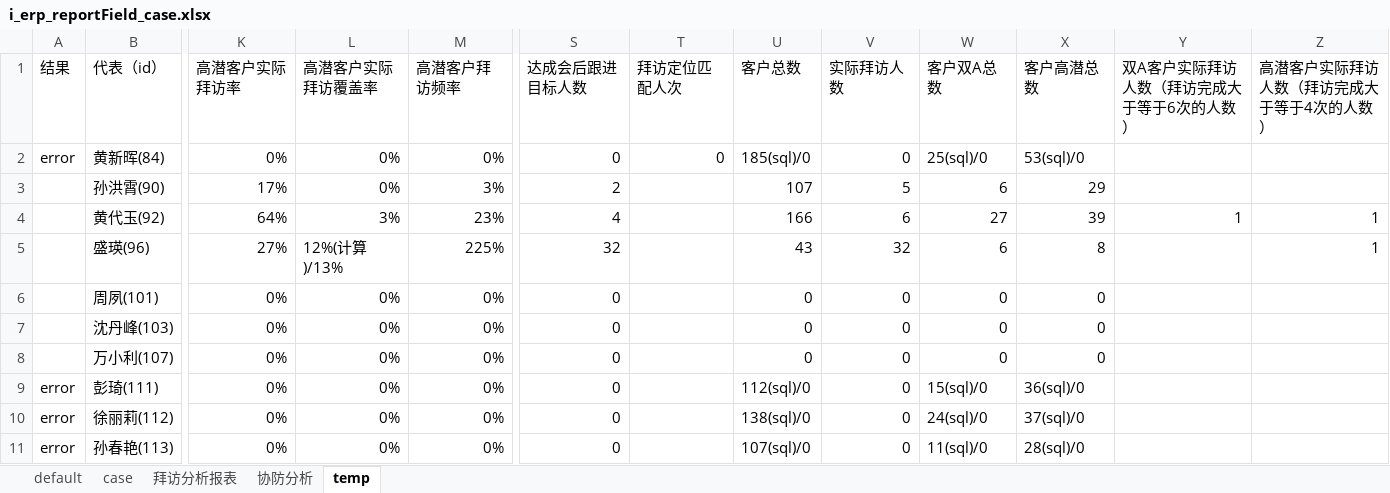
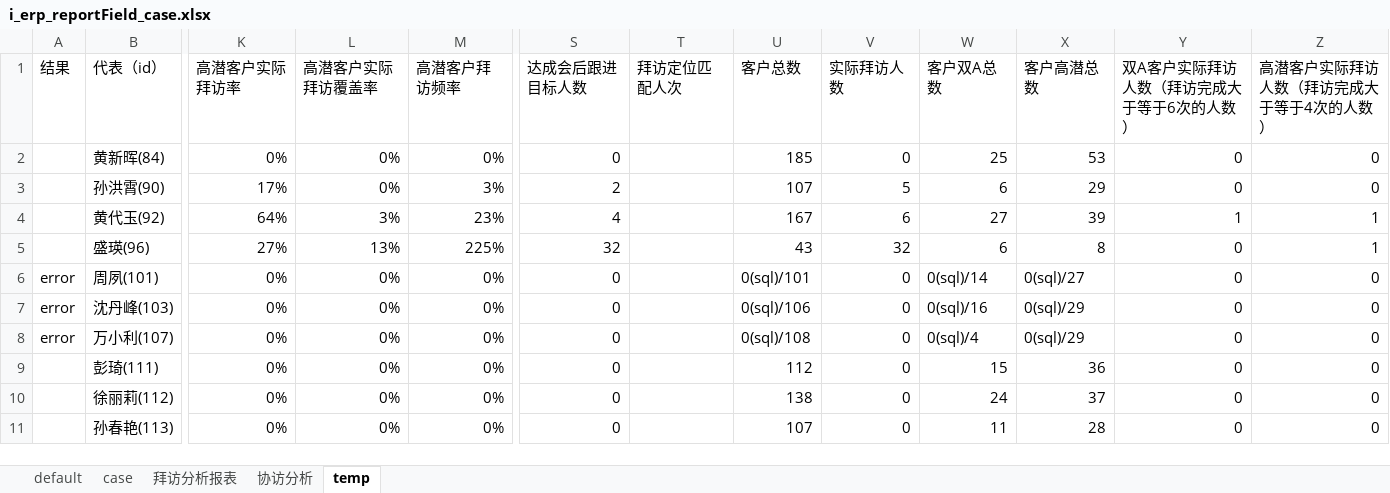
Before and after one commit to skducn/project, an Excel workbook: instance/zyjk/ERP/statisticalReturns/i_erp_reportField_case.xlsx, sheet temp, drawn as a sheet; only a part is shown, gaps mark what is left out; values as stored, in another font and other column widths than the file's, no cell formats; the diff covers the shown part only; the diff names each change by its address in the sheet, - before the commit and + after, or states it on an @@ line.

```diff
--- a/instance/zyjk/ERP/statisticalReturns/i_erp_reportField_case.xlsx (sheet temp)
+++ b/instance/zyjk/ERP/statisticalReturns/i_erp_reportField_case.xlsx (sheet temp)
-sheet tab: 协防分析
+sheet tab: 协访分析
-A2 (结果): error
+A2 (结果): (empty)
-T2 (拜访定位匹配人次): 0
+T2 (拜访定位匹配人次): (empty)
-U2 (客户总数): 185(sql)/0
+U2 (客户总数): 185
-W2 (客户双A总数): 25(sql)/0
+W2 (客户双A总数): 25
-X2 (客户高潜总数): 53(sql)/0
+X2 (客户高潜总数): 53
-Y2:Y3 (双A客户实际拜访人数（拜访完成大于等于6次的人数）): (empty)
+Y2:Y3 (双A客户实际拜访人数（拜访完成大于等于6次的人数）): 0
-Z2:Z3 (高潜客户实际拜访人数（拜访完成大于等于4次的人数）): (empty)
+Z2:Z3 (高潜客户实际拜访人数（拜访完成大于等于4次的人数）): 0
-U4 (客户总数): 166
+U4 (客户总数): 167
-L5 (高潜客户实际拜访覆盖率): 12%(计算)/13%
+L5 (高潜客户实际拜访覆盖率): 13%
-Y5:Y11 (双A客户实际拜访人数（拜访完成大于等于6次的人数）): (empty)
+Y5:Y11 (双A客户实际拜访人数（拜访完成大于等于6次的人数）): 0
-A6:A8 (结果): (empty)
+A6:A8 (结果): error
-U6 (客户总数): 0
+U6 (客户总数): 0(sql)/101
-W6 (客户双A总数): 0
+W6 (客户双A总数): 0(sql)/14
-X6 (客户高潜总数): 0
+X6 (客户高潜总数): 0(sql)/27
-Z6:Z11 (高潜客户实际拜访人数（拜访完成大于等于4次的人数）): (empty)
+Z6:Z11 (高潜客户实际拜访人数（拜访完成大于等于4次的人数）): 0
-U7 (客户总数): 0
+U7 (客户总数): 0(sql)/106
-W7 (客户双A总数): 0
+W7 (客户双A总数): 0(sql)/16
-X7:X8 (客户高潜总数): 0
+X7:X8 (客户高潜总数): 0(sql)/29
-U8 (客户总数): 0
+U8 (客户总数): 0(sql)/108
-W8 (客户双A总数): 0
+W8 (客户双A总数): 0(sql)/4
-A9:A11 (结果): error
+A9:A11 (结果): (empty)
-U9 (客户总数): 112(sql)/0
+U9 (客户总数): 112
-W9 (客户双A总数): 15(sql)/0
+W9 (客户双A总数): 15
-X9 (客户高潜总数): 36(sql)/0
+X9 (客户高潜总数): 36
-U10 (客户总数): 138(sql)/0
+U10 (客户总数): 138
-W10 (客户双A总数): 24(sql)/0
+W10 (客户双A总数): 24
-X10 (客户高潜总数): 37(sql)/0
+X10 (客户高潜总数): 37
-U11 (客户总数): 107(sql)/0
+U11 (客户总数): 107
-W11 (客户双A总数): 11(sql)/0
+W11 (客户双A总数): 11
-X11 (客户高潜总数): 28(sql)/0
+X11 (客户高潜总数): 28
```
Also changed, not shown: 145 edited cells elsewhere in this sheet, sheet case, sheet 协访分析, cell formats, 7 other files.
